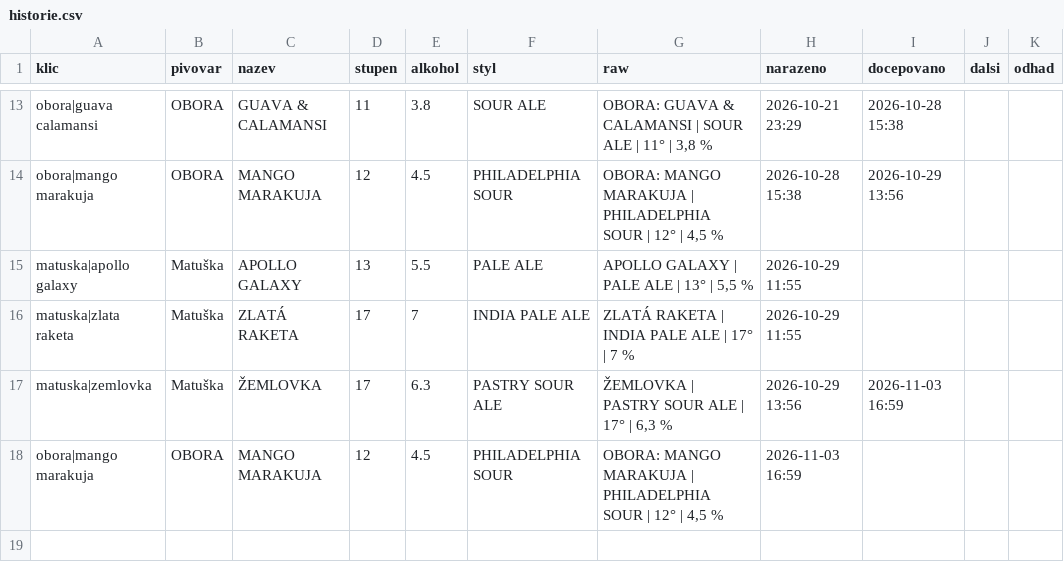
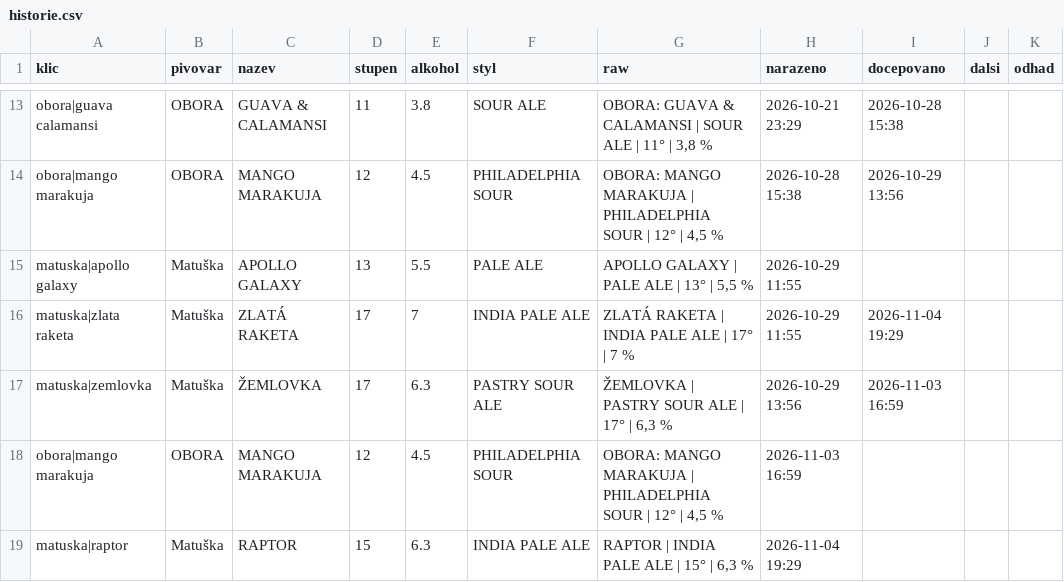
Before and after one commit to romankokos1/gal, a CSV file: data/matuska-jzp/historie.csv, drawn as a sheet; only a part is shown, gaps mark what is left out.

```diff
--- a/data/matuska-jzp/historie.csv
+++ b/data/matuska-jzp/historie.csv
@@ -15,4 +15,5 @@ obora|mango marakuja,OBORA,MANGO MARAKUJA,12,4.5,PHILADELPHIA SOUR,"OBORA: MANGO
 matuska|apollo galaxy,Matuška,APOLLO GALAXY,13,5.5,PALE ALE,"APOLLO GALAXY | PALE ALE | 13° | 5,5 %",2026-10-29 11:55,,,
-matuska|zlata raketa,Matuška,ZLATÁ RAKETA,17,7,INDIA PALE ALE,ZLATÁ RAKETA | INDIA PALE ALE | 17° | 7 %,2026-10-29 11:55,,,
+matuska|zlata raketa,Matuška,ZLATÁ RAKETA,17,7,INDIA PALE ALE,ZLATÁ RAKETA | INDIA PALE ALE | 17° | 7 %,2026-10-29 11:55,2026-11-04 19:29,,
 matuska|zemlovka,Matuška,ŽEMLOVKA,17,6.3,PASTRY SOUR ALE,"ŽEMLOVKA | PASTRY SOUR ALE | 17° | 6,3 %",2026-10-29 13:56,2026-11-03 16:59,,
 obora|mango marakuja,OBORA,MANGO MARAKUJA,12,4.5,PHILADELPHIA SOUR,"OBORA: MANGO MARAKUJA | PHILADELPHIA SOUR | 12° | 4,5 %",2026-11-03 16:59,,,
+matuska|raptor,Matuška,RAPTOR,15,6.3,INDIA PALE ALE,"RAPTOR | INDIA PALE ALE | 15° | 6,3 %",2026-11-04 19:29,,,
```
Also changed, not shown: data/clock/historie.csv, data/galerie/historie.csv, 27 other files.
